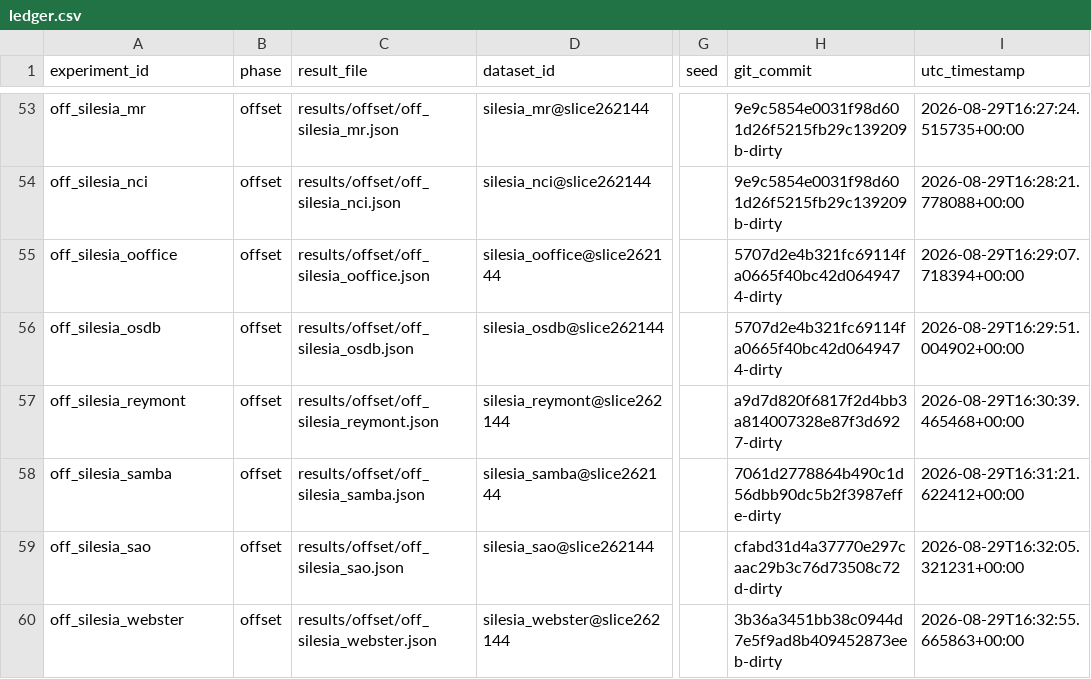
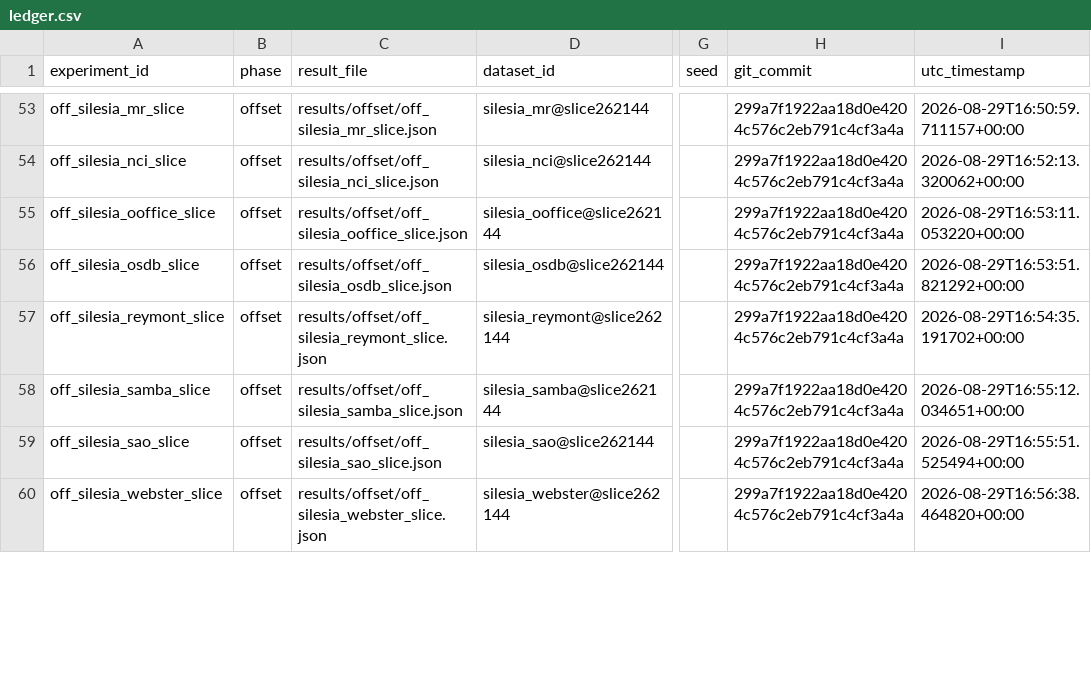
Before and after one commit to Xeloraa/Exact-Relation-Coding, a CSV file: results/ledger.csv, drawn as a sheet; only a part is shown, gaps mark what is left out; the diff covers the shown part only; the diff names each change by its address in the sheet, - before the commit and + after, or states it on an @@ line.

Commit message:
Offset extension: clean slice sweep (20 files, collision-free ids); whole-file sweep left for a bigger machine
Re-ran experiments/offset/run.py --mode slice with the C2 fix: 20 records
off_*_slice.json, G_abs(offset) == G_abs(phase0) to the byte on every file,
0 threshold crossings, all round-trip + composed round-trip OK. The
whole-file phase sweep (~240 discovery passes/file) did not finish a 10 MB
file in >20 min on 8 GiB -> left for a >= 32 GiB machine
(reproduce.py --offset-whole). Slice sweep is sufficient for kill-criterion
condition 2: no phase helps, and no size-dependent mechanism makes one
start helping at 10 MB.

ledger 122 rows, 0 accounting/round-trip/composed-round-trip failures.

```diff
--- a/results/ledger.csv
+++ b/results/ledger.csv
-A53 (experiment_id): off_silesia_mr
+A53 (experiment_id): off_silesia_mr_slice
-C53 (result_file): results/offset/off_silesia_mr.json
+C53 (result_file): results/offset/off_silesia_mr_slice.json
-H53:H54 (git_commit): 9e9c5854e0031f98d601d26f5215fb29c139209b-dirty
+H53:H54 (git_commit): 299a7f1922aa18d0e4204c576c2eb791c4cf3a4a
-I53 (utc_timestamp): 2026-08-29T16:27:24.515735+00:00
+I53 (utc_timestamp): 2026-08-29T16:50:59.711157+00:00
-A54 (experiment_id): off_silesia_nci
+A54 (experiment_id): off_silesia_nci_slice
-C54 (result_file): results/offset/off_silesia_nci.json
+C54 (result_file): results/offset/off_silesia_nci_slice.json
-I54 (utc_timestamp): 2026-08-29T16:28:21.778088+00:00
+I54 (utc_timestamp): 2026-08-29T16:52:13.320062+00:00
-A55 (experiment_id): off_silesia_ooffice
+A55 (experiment_id): off_silesia_ooffice_slice
-C55 (result_file): results/offset/off_silesia_ooffice.json
+C55 (result_file): results/offset/off_silesia_ooffice_slice.json
-H55:H56 (git_commit): 5707d2e4b321fc69114fa0665f40bc42d0649474-dirty
+H55:H56 (git_commit): 299a7f1922aa18d0e4204c576c2eb791c4cf3a4a
-I55 (utc_timestamp): 2026-08-29T16:29:07.718394+00:00
+I55 (utc_timestamp): 2026-08-29T16:53:11.053220+00:00
-A56 (experiment_id): off_silesia_osdb
+A56 (experiment_id): off_silesia_osdb_slice
-C56 (result_file): results/offset/off_silesia_osdb.json
+C56 (result_file): results/offset/off_silesia_osdb_slice.json
-I56 (utc_timestamp): 2026-08-29T16:29:51.004902+00:00
+I56 (utc_timestamp): 2026-08-29T16:53:51.821292+00:00
-A57 (experiment_id): off_silesia_reymont
+A57 (experiment_id): off_silesia_reymont_slice
-C57 (result_file): results/offset/off_silesia_reymont.json
+C57 (result_file): results/offset/off_silesia_reymont_slice.json
-H57 (git_commit): a9d7d820f6817f2d4bb3a814007328e87f3d6927-dirty
+H57 (git_commit): 299a7f1922aa18d0e4204c576c2eb791c4cf3a4a
-I57 (utc_timestamp): 2026-08-29T16:30:39.465468+00:00
+I57 (utc_timestamp): 2026-08-29T16:54:35.191702+00:00
-A58 (experiment_id): off_silesia_samba
+A58 (experiment_id): off_silesia_samba_slice
-C58 (result_file): results/offset/off_silesia_samba.json
+C58 (result_file): results/offset/off_silesia_samba_slice.json
-H58 (git_commit): 7061d2778864b490c1d56dbb90dc5b2f3987effe-dirty
+H58 (git_commit): 299a7f1922aa18d0e4204c576c2eb791c4cf3a4a
-I58 (utc_timestamp): 2026-08-29T16:31:21.622412+00:00
+I58 (utc_timestamp): 2026-08-29T16:55:12.034651+00:00
-A59 (experiment_id): off_silesia_sao
+A59 (experiment_id): off_silesia_sao_slice
-C59 (result_file): results/offset/off_silesia_sao.json
+C59 (result_file): results/offset/off_silesia_sao_slice.json
-H59 (git_commit): cfabd31d4a37770e297caac29b3c76d73508c72d-dirty
+H59 (git_commit): 299a7f1922aa18d0e4204c576c2eb791c4cf3a4a
-I59 (utc_timestamp): 2026-08-29T16:32:05.321231+00:00
+I59 (utc_timestamp): 2026-08-29T16:55:51.525494+00:00
-A60 (experiment_id): off_silesia_webster
+A60 (experiment_id): off_silesia_webster_slice
-C60 (result_file): results/offset/off_silesia_webster.json
+C60 (result_file): results/offset/off_silesia_webster_slice.json
-H60 (git_commit): 3b36a3451bb38c0944d7e5f9ad8b409452873eeb-dirty
+H60 (git_commit): 299a7f1922aa18d0e4204c576c2eb791c4cf3a4a
-I60 (utc_timestamp): 2026-08-29T16:32:55.665863+00:00
+I60 (utc_timestamp): 2026-08-29T16:56:38.464820+00:00
```
Also changed, not shown: 48 edited cells elsewhere in this file, 29 other files.
